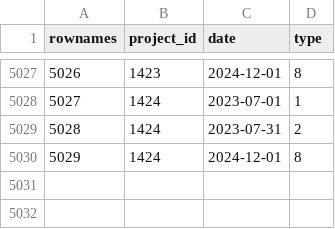
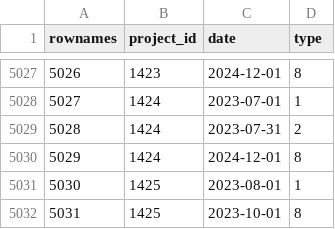
Before and after one commit to s-balandine/typology-dump, a CSV file: data/stage_dates.csv, drawn as a sheet; only a part is shown, gaps mark what is left out.

```diff
--- a/data/stage_dates.csv
+++ b/data/stage_dates.csv
@@ -5030 +5030,3 @@ rownames,project_id,date,type
 5029,1424,2024-12-01 ,8
+5030,1425,2023-08-01 ,1
+5031,1425,2023-10-01 ,8
```
Also changed, not shown: data/d2session_history.csv, data/macro_budgets.csv, 5 other files.
